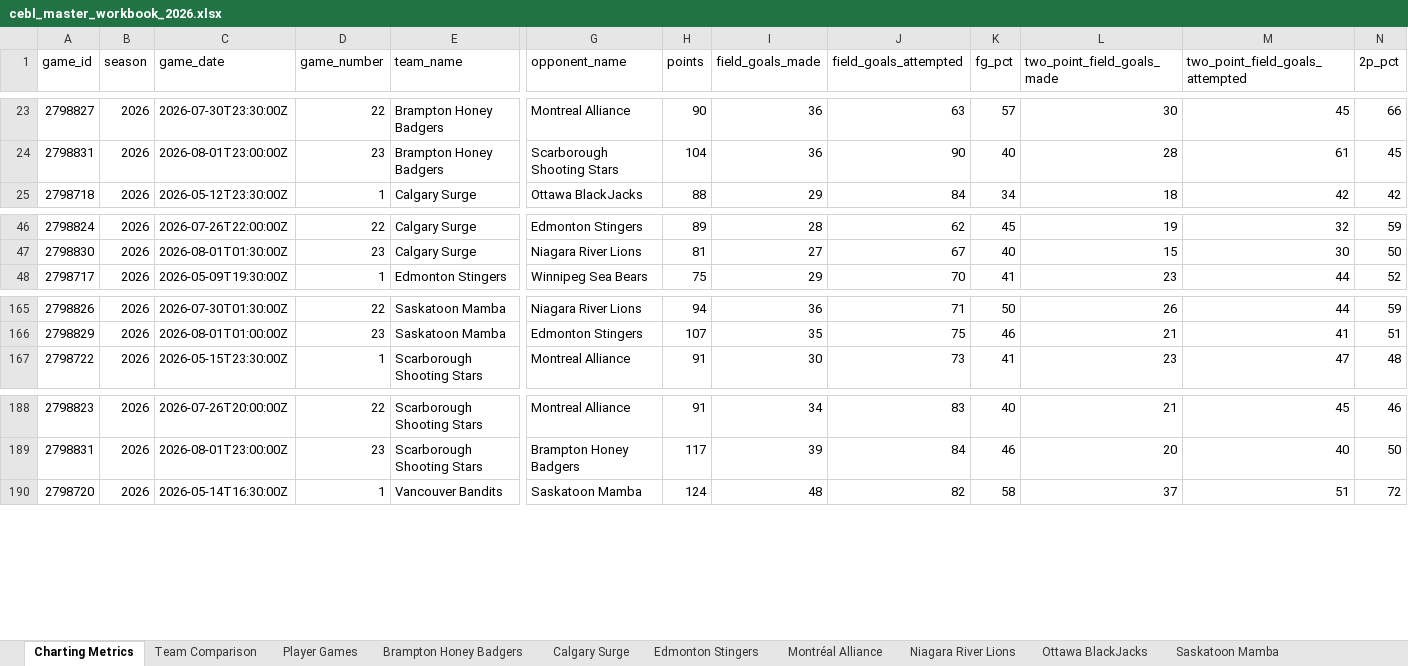
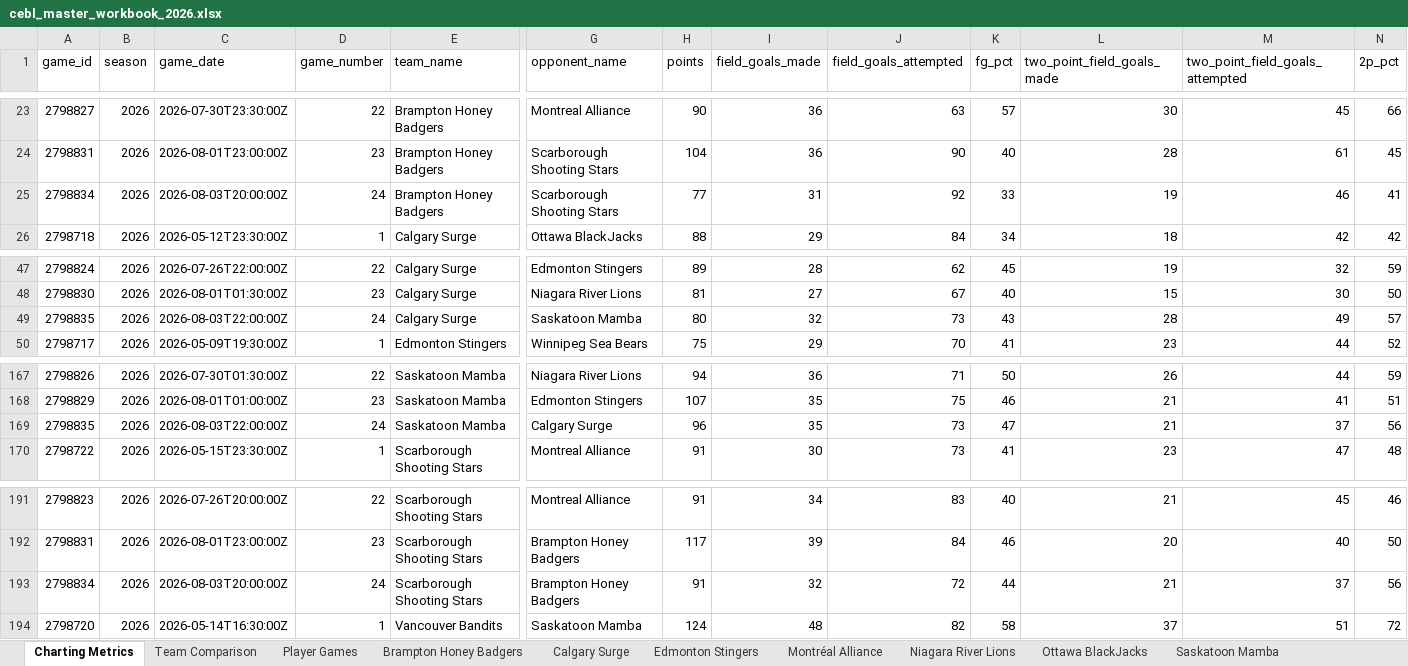
Before and after one commit to Ztillz/cebl-boxscore-tracker, an Excel workbook: data/exports/cebl_master_workbook_2026.xlsx, sheet Charting Metrics, drawn as a sheet; only a part is shown, gaps mark what is left out; values as stored, in another font and other column widths than the file's, no borders; rows hold the shown columns only; the diff names each change by its address in the sheet, - before the commit and + after, or states it on an @@ line.

```diff
--- a/data/exports/cebl_master_workbook_2026.xlsx (sheet Charting Metrics)
+++ b/data/exports/cebl_master_workbook_2026.xlsx (sheet Charting Metrics)
+row 25: 2798834 | 2026 | 2026-08-03T20:00:00Z | 24 | Brampton Honey Badgers | Scarborough Shooting Stars | 77 | 31 | 92 | 33 | 19 | 46 | 41
+row 49: 2798835 | 2026 | 2026-08-03T22:00:00Z | 24 | Calgary Surge | Saskatoon Mamba | 80 | 32 | 73 | 43 | 28 | 49 | 57
+row 169: 2798835 | 2026 | 2026-08-03T22:00:00Z | 24 | Saskatoon Mamba | Calgary Surge | 96 | 35 | 73 | 47 | 21 | 37 | 56
+row 193: 2798834 | 2026 | 2026-08-03T20:00:00Z | 24 | Scarborough Shooting Stars | Brampton Honey Badgers | 91 | 32 | 72 | 44 | 21 | 37 | 56
```
Also changed, not shown: sheet Player Games, sheet Team Comparison, sheet Calgary Surge, sheet Saskatoon Mamba, sheet Brampton Honey Badgers, sheet Scarborough Shooting Stars, 8 other files.
